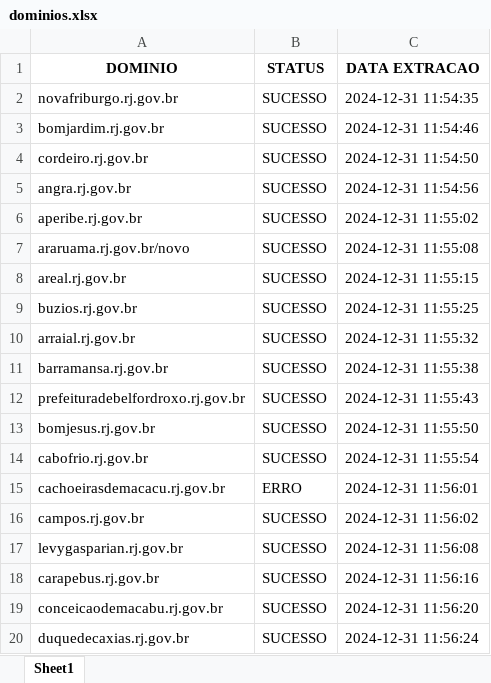
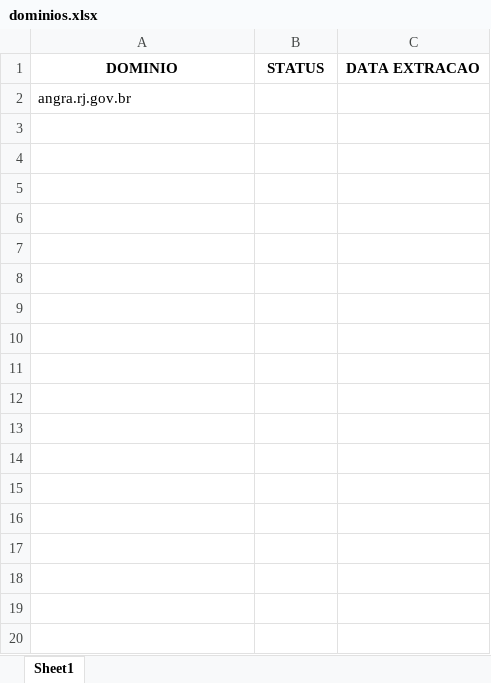
Before and after one commit to alessandrovirmond/Accessibility-Observatory, an Excel workbook: Bot-Varredura/dominios.xlsx, sheet Sheet1, drawn as a sheet; only a part is shown; values as stored, in another font and other column widths than the file's, no borders; removed rows and columns are numbered as before the commit, all else as after; the diff covers the shown part only; the diff names each change by its address in the sheet, - before the commit and + after, or states it on an @@ line.

```diff
--- a/Bot-Varredura/dominios.xlsx (sheet Sheet1)
+++ b/Bot-Varredura/dominios.xlsx (sheet Sheet1)
-row 2: novafriburgo.rj.gov.br | SUCESSO | 2024-12-31 11:54:35
-row 3: bomjardim.rj.gov.br | SUCESSO | 2024-12-31 11:54:46
-row 4: cordeiro.rj.gov.br | SUCESSO | 2024-12-31 11:54:50
-B2 (STATUS): SUCESSO
+B2 (STATUS): (empty)
-C2 (DATA EXTRACAO): 2024-12-31 11:54:56
+C2 (DATA EXTRACAO): (empty)
-row 6: aperibe.rj.gov.br | SUCESSO | 2024-12-31 11:55:02
-row 7: araruama.rj.gov.br/novo | SUCESSO | 2024-12-31 11:55:08
-row 8: areal.rj.gov.br | SUCESSO | 2024-12-31 11:55:15
-row 9: buzios.rj.gov.br | SUCESSO | 2024-12-31 11:55:25
-row 10: arraial.rj.gov.br | SUCESSO | 2024-12-31 11:55:32
-row 11: barramansa.rj.gov.br | SUCESSO | 2024-12-31 11:55:38
-row 12: prefeituradebelfordroxo.rj.gov.br | SUCESSO | 2024-12-31 11:55:43
-row 13: bomjesus.rj.gov.br | SUCESSO | 2024-12-31 11:55:50
-row 14: cabofrio.rj.gov.br | SUCESSO | 2024-12-31 11:55:54
-row 15: cachoeirasdemacacu.rj.gov.br | ERRO | 2024-12-31 11:56:01
-row 16: campos.rj.gov.br | SUCESSO | 2024-12-31 11:56:02
-row 17: levygasparian.rj.gov.br | SUCESSO | 2024-12-31 11:56:08
-row 18: carapebus.rj.gov.br | SUCESSO | 2024-12-31 11:56:16
-row 19: conceicaodemacabu.rj.gov.br | SUCESSO | 2024-12-31 11:56:20
-row 20: duquedecaxias.rj.gov.br | SUCESSO | 2024-12-31 11:56:24
```
Also changed, not shown: 39 removed rows elsewhere in this sheet, 33 other files.
